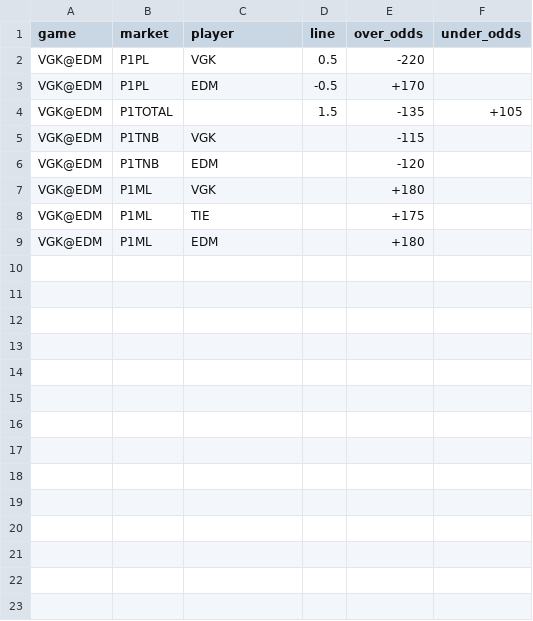
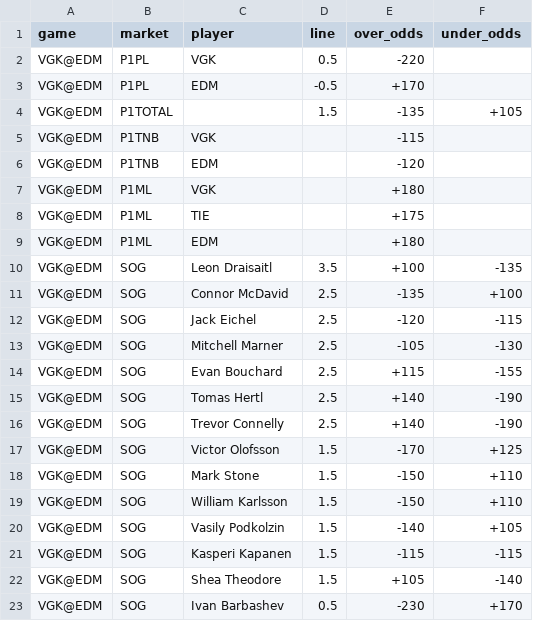
Before and after one commit to markdhooge-qbread/NHL-Model, a CSV file: lines/2026-11-24.csv, drawn as a sheet; the diff names each change by its address in the sheet, - before the commit and + after, or states it on an @@ line.

```diff
--- a/lines/2026-11-24.csv
+++ b/lines/2026-11-24.csv
+row 10: VGK@EDM | SOG | Leon Draisaitl | 3.5 | +100 | -135
+row 11: VGK@EDM | SOG | Connor McDavid | 2.5 | -135 | +100
+row 12: VGK@EDM | SOG | Jack Eichel | 2.5 | -120 | -115
+row 13: VGK@EDM | SOG | Mitchell Marner | 2.5 | -105 | -130
+row 14: VGK@EDM | SOG | Evan Bouchard | 2.5 | +115 | -155
+row 15: VGK@EDM | SOG | Tomas Hertl | 2.5 | +140 | -190
+row 16: VGK@EDM | SOG | Trevor Connelly | 2.5 | +140 | -190
+row 17: VGK@EDM | SOG | Victor Olofsson | 1.5 | -170 | +125
+row 18: VGK@EDM | SOG | Mark Stone | 1.5 | -150 | +110
+row 19: VGK@EDM | SOG | William Karlsson | 1.5 | -150 | +110
+row 20: VGK@EDM | SOG | Vasily Podkolzin | 1.5 | -140 | +105
+row 21: VGK@EDM | SOG | Kasperi Kapanen | 1.5 | -115 | -115
+row 22: VGK@EDM | SOG | Shea Theodore | 1.5 | +105 | -140
+row 23: VGK@EDM | SOG | Ivan Barbashev | 0.5 | -230 | +170
```
